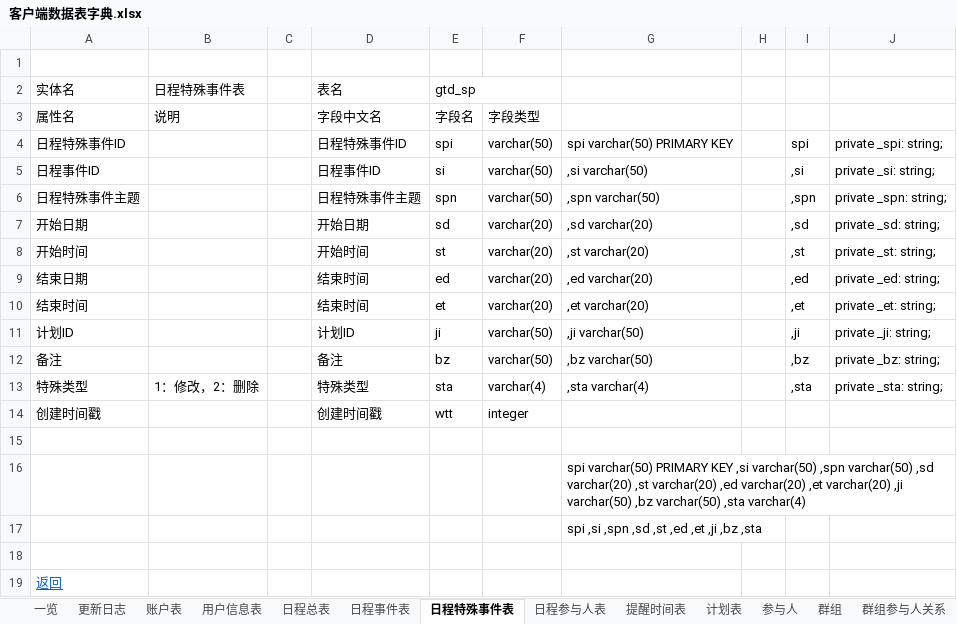
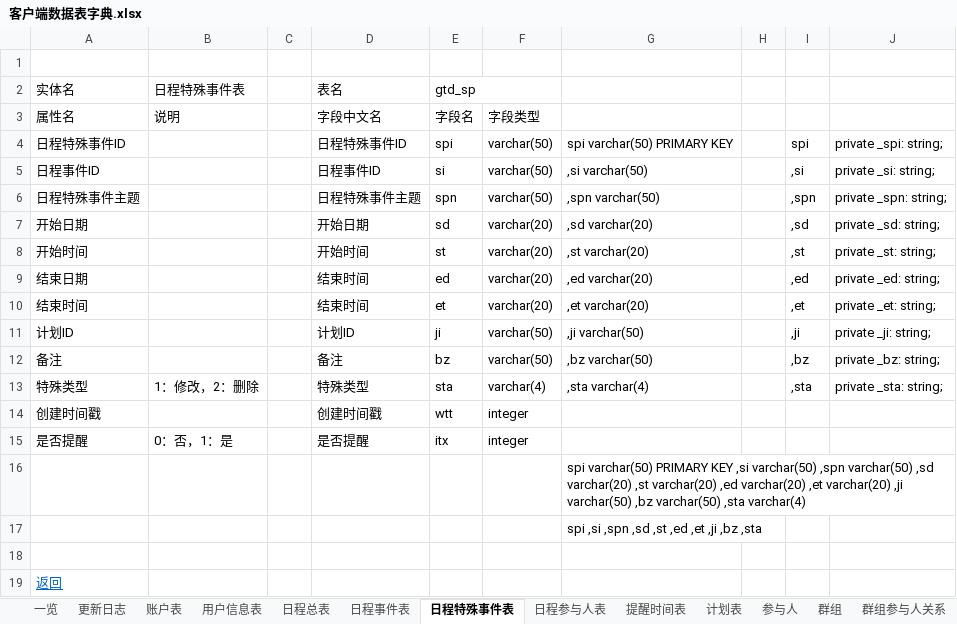
Before and after one commit to XJ-GTD/GTD2, an Excel workbook: A-开发相关文档素材/6.二期文档/客户端数据表字典.xlsx, sheet 日程特殊事件表, drawn as a sheet; values as stored, in another font and other column widths than the file's, no borders; the diff names each change by its address in the sheet, - before the commit and + after, or states it on an @@ line.

```diff
--- a/A-开发相关文档素材/6.二期文档/客户端数据表字典.xlsx (sheet 日程特殊事件表)
+++ b/A-开发相关文档素材/6.二期文档/客户端数据表字典.xlsx (sheet 日程特殊事件表)
-row 15: (empty)
+row 15: 是否提醒 | 0：否，1：是 |  | 是否提醒 | itx | integer
```
Also changed, not shown: 1 other file.
